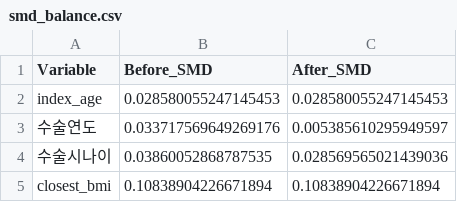
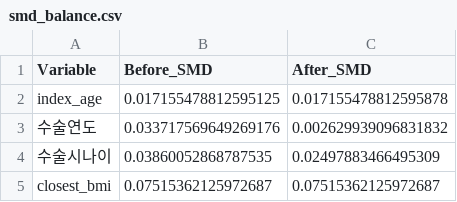
Before and after one commit to sueinchoi/HPV_vaccines, a CSV file: Data/smd_balance.csv, drawn as a sheet.

```diff
--- a/Data/smd_balance.csv
+++ b/Data/smd_balance.csv
@@ -1,5 +1,5 @@
 Variable,Before_SMD,After_SMD
-index_age,0.028580055247145453,0.028580055247145453
-수술연도,0.033717569649269176,0.005385610295949597
-수술시나이,0.03860052868787535,0.028569565021439036
-closest_bmi,0.10838904226671894,0.10838904226671894
+index_age,0.017155478812595125,0.017155478812595878
+수술연도,0.033717569649269176,0.002629939096831832
+수술시나이,0.03860052868787535,0.02497883466495309
+closest_bmi,0.07515362125972687,0.07515362125972687
```
Also changed, not shown: Data/final_matched_summary.csv, 6 other files.
